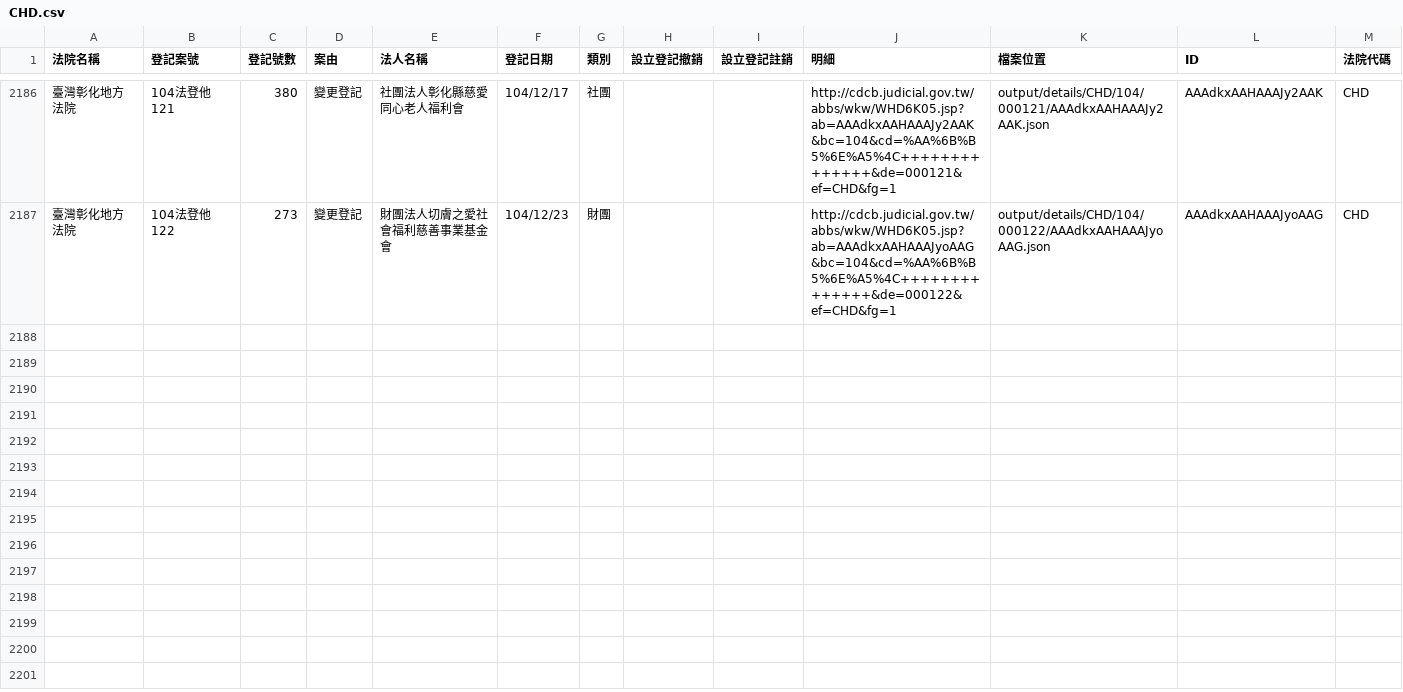
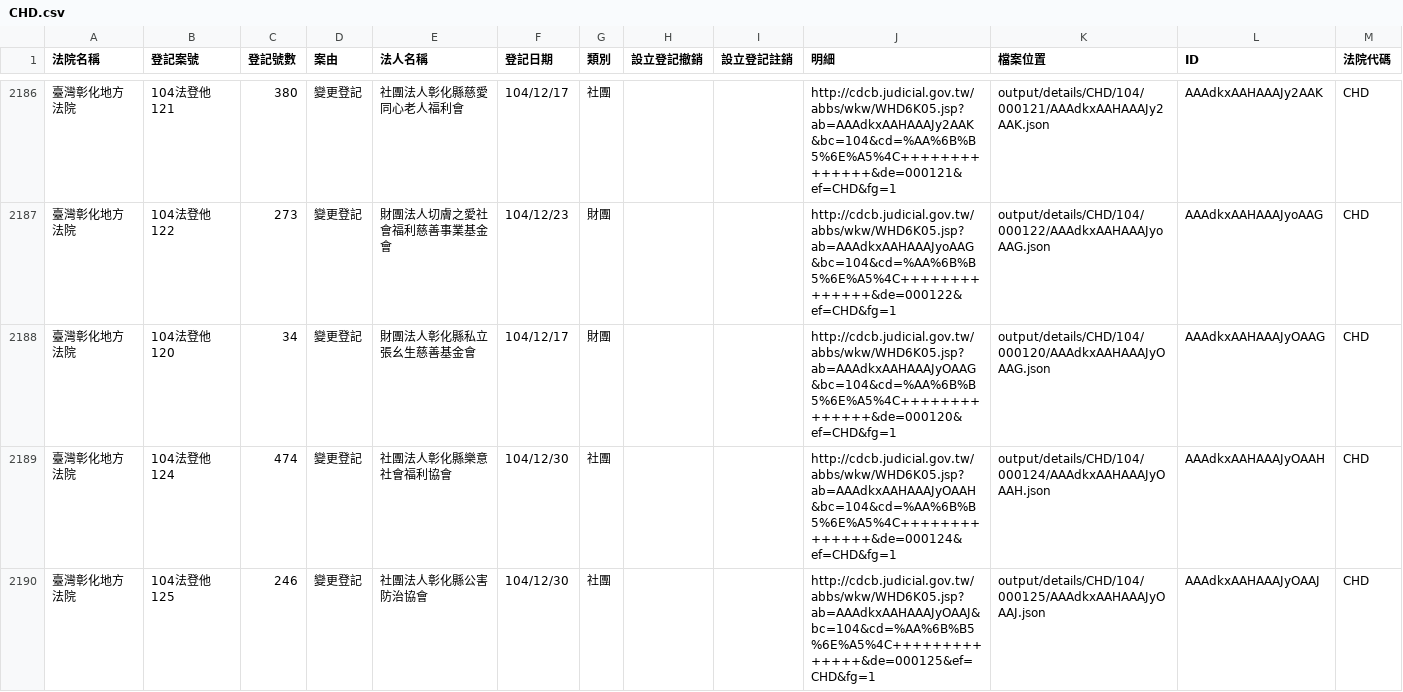
Before and after one commit to taichunmin/foundationtw, a CSV file: output/lists/CHD.csv, drawn as a sheet; only a part is shown, gaps mark what is left out; the diff covers the shown part only.

Commit message:
update datasets @ 2016-01-06 02:00:02

```diff
--- a/output/lists/CHD.csv
+++ b/output/lists/CHD.csv
@@ -2187 +2187,4 @@
 臺灣彰化地方法院,104法登他122,273,變更登記,財團法人切膚之愛社會福利慈善事業基金會,104/12/23,財團,,,http://cdcb.judicial.gov.tw/abbs/wkw/WHD6K05.jsp?ab=AAAdkxAAHAAAJyoAAG&bc=104&cd=%AA%6B%B5%6E%A5%4C++++++++++++++&de=000122&ef=CHD&fg=1,output/details/CHD/104/000122/AAAdkxAAHAAAJyoAAG.json,AAAdkxAAHAAAJyoAAG,CHD
+臺灣彰化地方法院,104法登他120,34,變更登記,財團法人彰化縣私立張幺生慈善基金會,104/12/17,財團,,,http://cdcb.judicial.gov.tw/abbs/wkw/WHD6K05.jsp?ab=AAAdkxAAHAAAJyOAAG&bc=104&cd=%AA%6B%B5%6E%A5%4C++++++++++++++&de=000120&ef=CHD&fg=1,output/details/CHD/104/000120/AAAdkxAAHAAAJyOAAG.json,AAAdkxAAHAAAJyOAAG,CHD
+臺灣彰化地方法院,104法登他124,474,變更登記,社團法人彰化縣樂意社會福利協會,104/12/30,社團,,,http://cdcb.judicial.gov.tw/abbs/wkw/WHD6K05.jsp?ab=AAAdkxAAHAAAJyOAAH&bc=104&cd=%AA%6B%B5%6E%A5%4C++++++++++++++&de=000124&ef=CHD&fg=1,output/details/CHD/104/000124/AAAdkxAAHAAAJyOAAH.json,AAAdkxAAHAAAJyOAAH,CHD
+臺灣彰化地方法院,104法登他125,246,變更登記,社團法人彰化縣公害防治協會,104/12/30,社團,,,http://cdcb.judicial.gov.tw/abbs/wkw/WHD6K05.jsp?ab=AAAdkxAAHAAAJyOAAJ&bc=104&cd=%AA%6B%B5%6E%A5%4C++++++++++++++&de=000125&ef=CHD&fg=1,output/details/CHD/104/000125/AAAdkxAAHAAAJyOAAJ.json,AAAdkxAAHAAAJyOAAJ,CHD
```
Also changed, not shown: 2 added rows elsewhere in this file, output/lists/ILD.csv, output/lists/SCD.csv, 38 other files.
